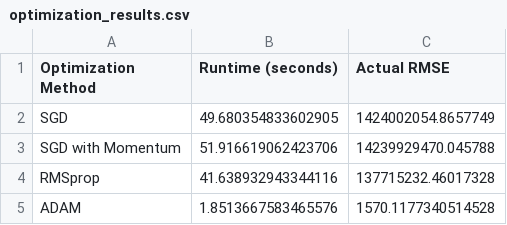
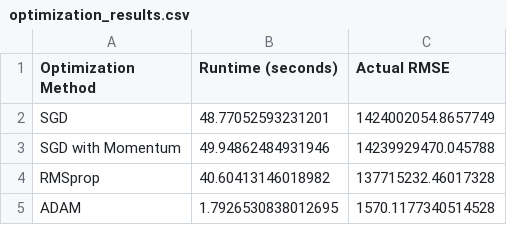
Before and after one commit to BexTuychiev/medium_stories, a CSV file: 2024/8_august/1_adam_optimizer/optimization_results.csv, drawn as a sheet.

Commit message:
section: Creating a comparison of optimizers

```diff
--- a/2024/8_august/1_adam_optimizer/optimization_results.csv
+++ b/2024/8_august/1_adam_optimizer/optimization_results.csv
@@ -1,5 +1,5 @@
 Optimization Method,Runtime (seconds),Actual RMSE
-SGD,49.680354833602905,1424002054.8657749
-SGD with Momentum,51.916619062423706,14239929470.045788
-RMSprop,41.638932943344116,137715232.46017328
-ADAM,1.8513667583465576,1570.1177340514528
+SGD,48.77052593231201,1424002054.8657749
+SGD with Momentum,49.94862484931946,14239929470.045788
+RMSprop,40.60413146018982,137715232.46017328
+ADAM,1.7926530838012695,1570.1177340514528
```
Also changed, not shown: 1 other file.
